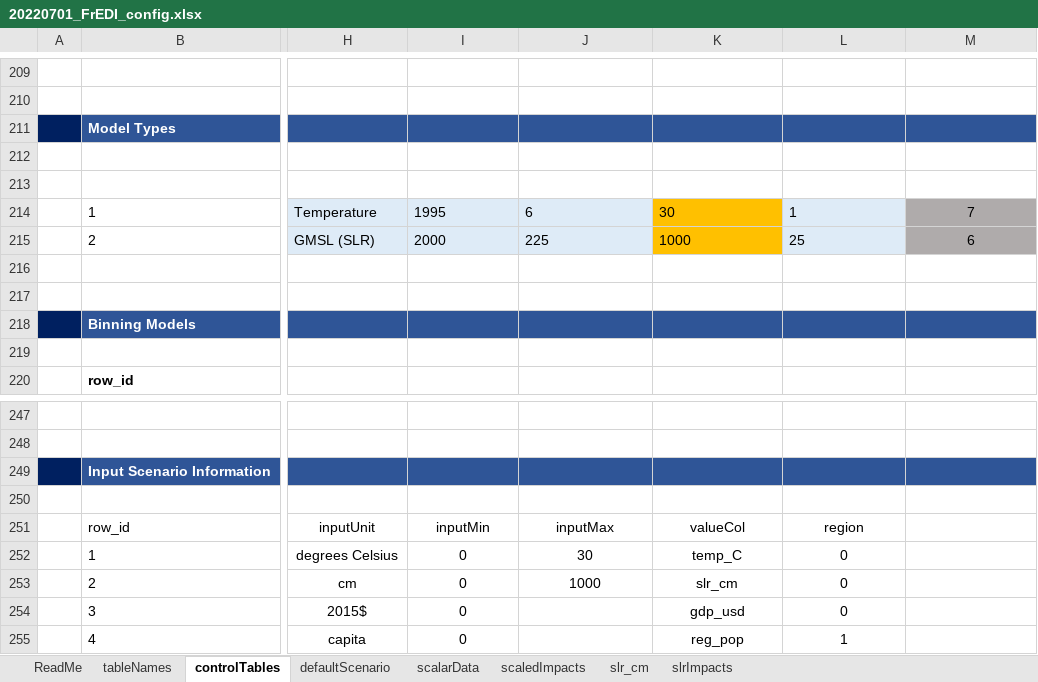
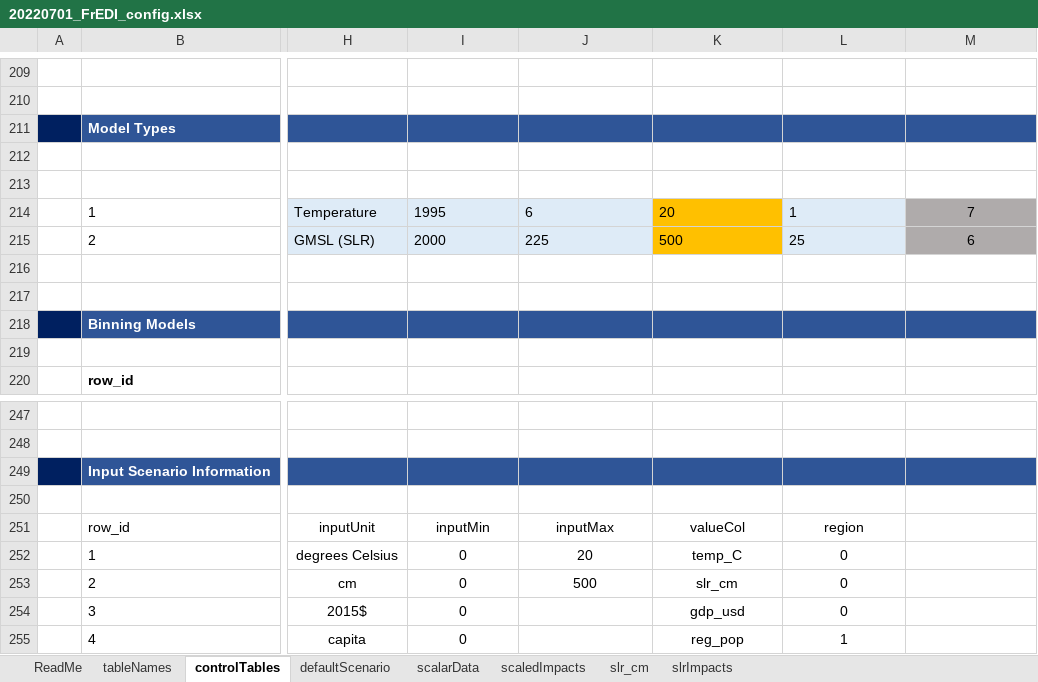
Before and after one commit to USEPA/FrEDI, an Excel workbook: createSystemData/inst/extdata/20220701_FrEDI_config.xlsx, sheet controlTables, drawn as a sheet; only a part is shown, gaps mark what is left out; values as stored, in another font and other column widths than the file's, no borders; conditional formats and table styles not drawn; the diff names each change by its address in the sheet, - before the commit and + after, or states it on an @@ line.

Commit message:
Corrected missing SLR years
Corrected an incorrect filter in the creation of "slrImpacts" in "createSystemData", which was causing missing SLR impacts for years after 2090

```diff
--- a/createSystemData/inst/extdata/20220701_FrEDI_config.xlsx (sheet controlTables)
+++ b/createSystemData/inst/extdata/20220701_FrEDI_config.xlsx (sheet controlTables)
-K214: 30
+K214: 20
-K215: 1000
+K215: 500
-J252: 30
+J252: 20
-J253: 1000
+J253: 500
```
Also changed, not shown: 6 other files.
